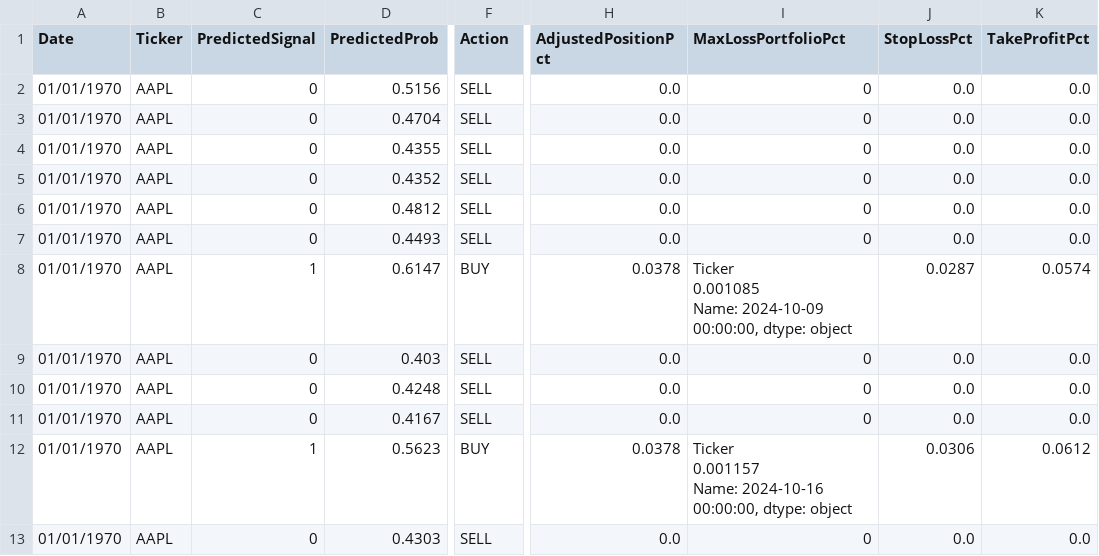
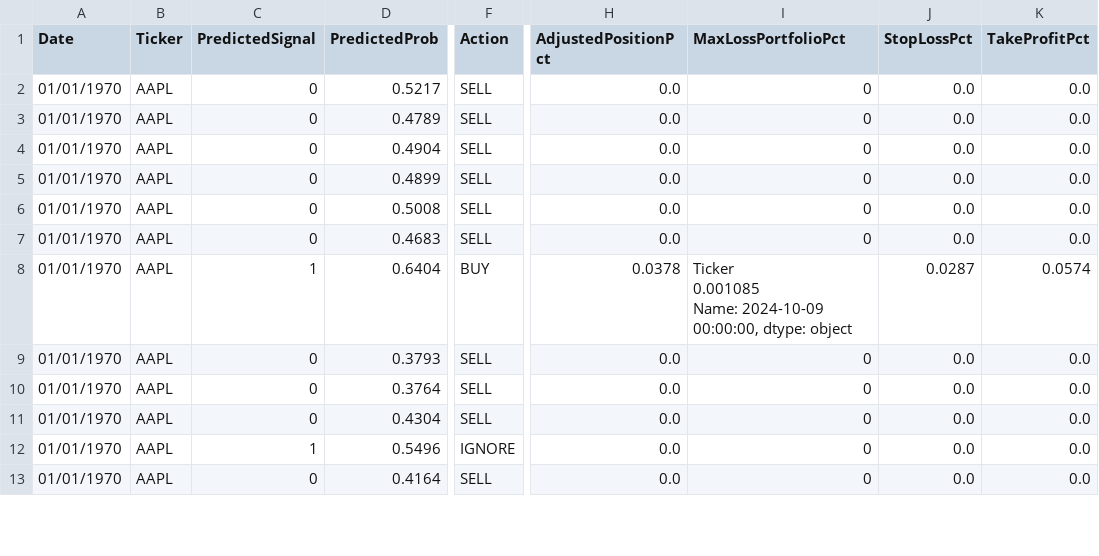
Before and after one commit to nolknies/temp, a CSV file: stock_signals_walkforward_backtest.csv, drawn as a sheet; only a part is shown, gaps mark what is left out; ↵ is a line break in a cell; the diff covers the shown part only; the diff names each change by its address in the sheet, - before the commit and + after, or states it on an @@ line.

Commit message:
Upload latest walk-forward trading signals

```diff
--- a/stock_signals_walkforward_backtest.csv
+++ b/stock_signals_walkforward_backtest.csv
-D2 (PredictedProb): 0.5156
+D2 (PredictedProb): 0.5217
-D3 (PredictedProb): 0.4704
+D3 (PredictedProb): 0.4789
-D4 (PredictedProb): 0.4355
+D4 (PredictedProb): 0.4904
-D5 (PredictedProb): 0.4352
+D5 (PredictedProb): 0.4899
-D6 (PredictedProb): 0.4812
+D6 (PredictedProb): 0.5008
-D7 (PredictedProb): 0.4493
+D7 (PredictedProb): 0.4683
-D8 (PredictedProb): 0.6147
+D8 (PredictedProb): 0.6404
-D9 (PredictedProb): 0.403
+D9 (PredictedProb): 0.3793
-D10 (PredictedProb): 0.4248
+D10 (PredictedProb): 0.3764
-D11 (PredictedProb): 0.4167
+D11 (PredictedProb): 0.4304
-D12 (PredictedProb): 0.5623
+D12 (PredictedProb): 0.5496
-F12 (Action): BUY
+F12 (Action): IGNORE
-H12 (AdjustedPositionPct): 0.0378
+H12 (AdjustedPositionPct): 0.0
-I12 (MaxLossPortfolioPct): Ticker ↵ 0.001157 ↵ Name: 2024-10-16 00:00:00, dtype: object
+I12 (MaxLossPortfolioPct): 0
-J12 (StopLossPct): 0.0306
+J12 (StopLossPct): 0.0
-K12 (TakeProfitPct): 0.0612
+K12 (TakeProfitPct): 0.0
-D13 (PredictedProb): 0.4303
+D13 (PredictedProb): 0.4164
```
Also changed, not shown: 53 edited cells elsewhere in this file.
